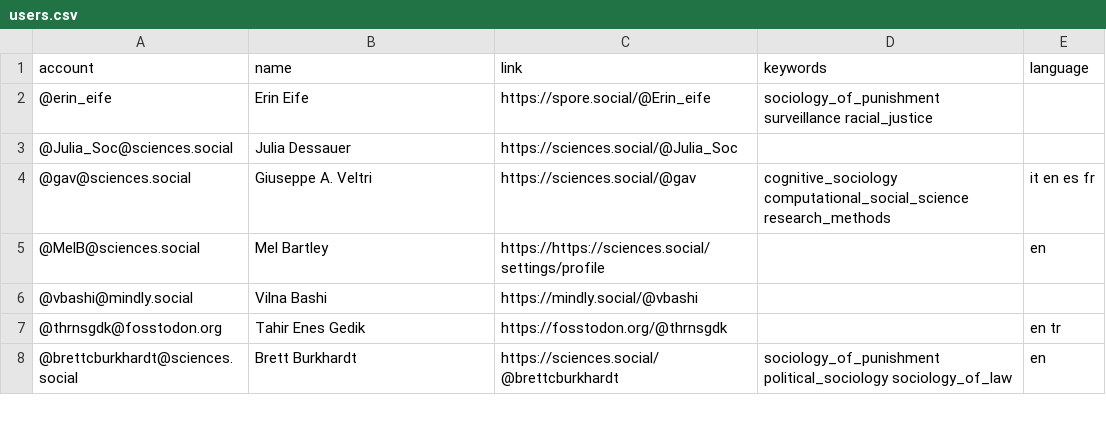
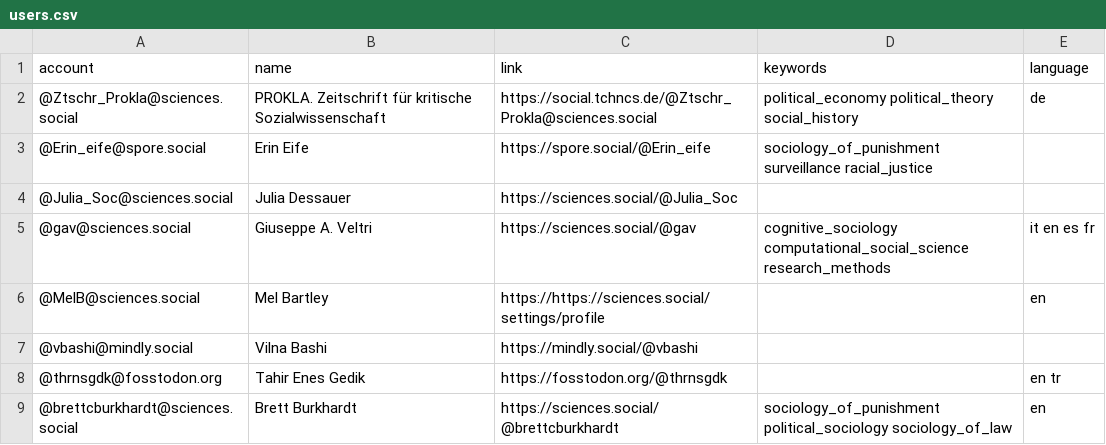
Before and after one commit to trutzig89182/Mastodon-Sociologists, a CSV file: resources/users.csv, drawn as a sheet; only a part is shown.

Commit message:
Add accounts (#88)
* Update users.csv

* Update users.csv

* Update users.csv

* Update users.csv

* Update users.csv

* Update users.csv

* Update users.csv

* Update users.csv

* Update .gitignore

* Update users.csv

* Update users.csv

* Update users.csv

* Update users.csv

* Update users.csv

* Update users.csv

* Update users.csv

* Update users.csv

* Update users.csv

* Update users.csv

* Update users.csv

* Update users.csv

* Update users.csv

* Update users.csv

* Update users.csv

* Update users.csv

* Update users.csv

* Update users.csv

* Update users.csv

* Update users.csv

* Update users.csv

* Update users.csv

* Update users.csv

* Update users.csv

* Update users.csv

* Update users.csv

* Update users.csv

* Update users.csv

* Update users.csv

* Update users.csv

* Update users.csv

* Update users.csv

* Update users.csv

* Update users.csv

* Update users.csv

* Update users.csv

* Update users.csv

* Update users.csv

* Update users.csv

* Update users.csv

```diff
--- a/resources/users.csv
+++ b/resources/users.csv
@@ -1,3 +1,4 @@
 account,name,link,keywords,language
-@erin_eife,Erin Eife,https://spore.social/@Erin_eife,sociology_of_punishment surveillance racial_justice,
+@Ztschr_Prokla@sciences.social,PROKLA. Zeitschrift für kritische Sozialwissenschaft,https://social.tchncs.de/@Ztschr_Prokla@sciences.social,political_economy political_theory social_history,de
+@Erin_eife@spore.social,Erin Eife,https://spore.social/@Erin_eife,sociology_of_punishment surveillance racial_justice,
 @Julia_Soc@sciences.social,Julia Dessauer,https://sciences.social/@Julia_Soc,,
```
